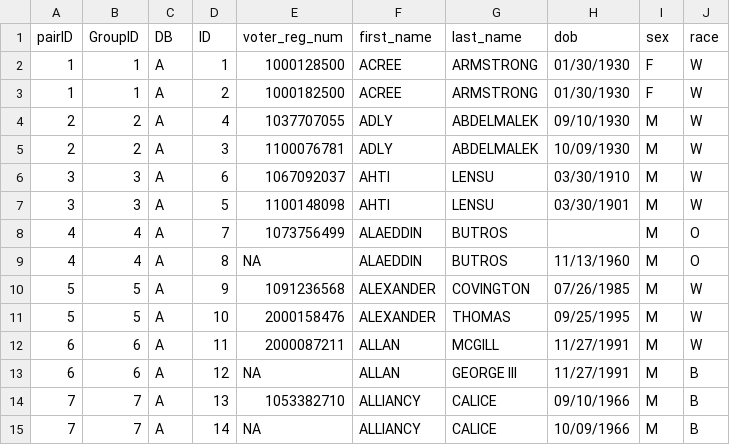
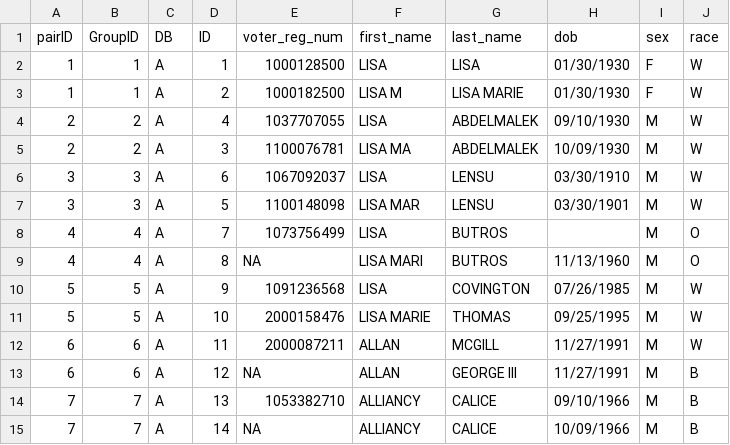
Before and after one commit to pinformatics/mindfirl, a CSV file: mindfirl/data/pair2_with_groupID.csv, drawn as a sheet; only a part is shown.

```diff
--- a/mindfirl/data/pair2_with_groupID.csv
+++ b/mindfirl/data/pair2_with_groupID.csv
@@ -1,12 +1,12 @@
 "pairID","GroupID","DB","ID","voter_reg_num","first_name","last_name","dob","sex","race"
-1,1,"A",1,1000128500,"ACREE","ARMSTRONG","01/30/1930","F","W"
-1,1,"A",2,1000182500,"ACREE","ARMSTRONG","01/30/1930","F","W"
-2,2,"A",4,1037707055,"ADLY","ABDELMALEK","09/10/1930","M","W"
-2,2,"A",3,1100076781,"ADLY","ABDELMALEK","10/09/1930","M","W"
-3,3,"A",6,1067092037,"AHTI","LENSU","03/30/1910","M","W"
-3,3,"A",5,1100148098,"AHTI","LENSU","03/30/1901","M","W"
-4,4,"A",7,1073756499,"ALAEDDIN","BUTROS","","M","O"
-4,4,"A",8,NA,"ALAEDDIN","BUTROS","11/13/1960","M","O"
-5,5,"A",9,1091236568,"ALEXANDER","COVINGTON","07/26/1985","M","W"
-5,5,"A",10,2000158476,"ALEXANDER","THOMAS","09/25/1995","M","W"
+1,1,"A",1,1000128500,LISA,"LISA","01/30/1930","F","W"
+1,1,"A",2,1000182500,LISA M,"LISA MARIE","01/30/1930","F","W"
+2,2,"A",4,1037707055,LISA,"ABDELMALEK","09/10/1930","M","W"
+2,2,"A",3,1100076781,LISA MA,"ABDELMALEK","10/09/1930","M","W"
+3,3,"A",6,1067092037,LISA,"LENSU","03/30/1910","M","W"
+3,3,"A",5,1100148098,LISA MAR,"LENSU","03/30/1901","M","W"
+4,4,"A",7,1073756499,LISA,"BUTROS","","M","O"
+4,4,"A",8,NA,LISA MARI,"BUTROS","11/13/1960","M","O"
+5,5,"A",9,1091236568,LISA,"COVINGTON","07/26/1985","M","W"
+5,5,"A",10,2000158476,LISA MARIE,"THOMAS","09/25/1995","M","W"
 6,6,"A",11,2000087211,"ALLAN","MCGILL","11/27/1991","M","W"
```
Also changed, not shown: 5 other files.
